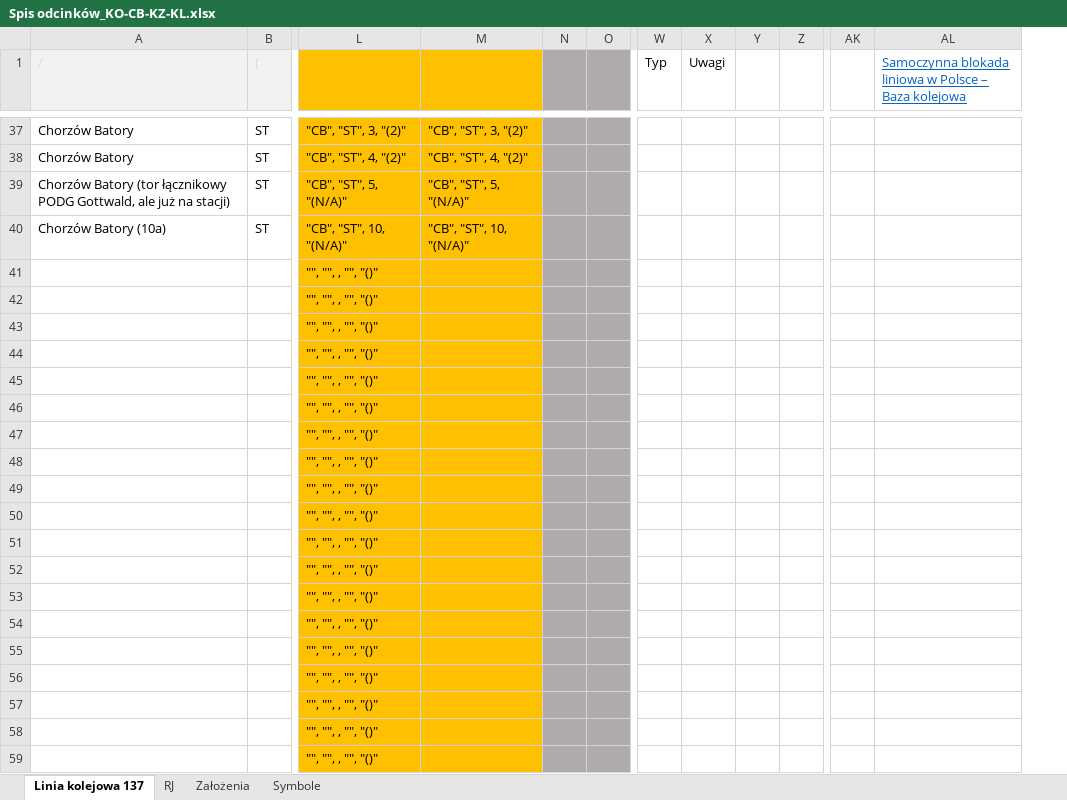
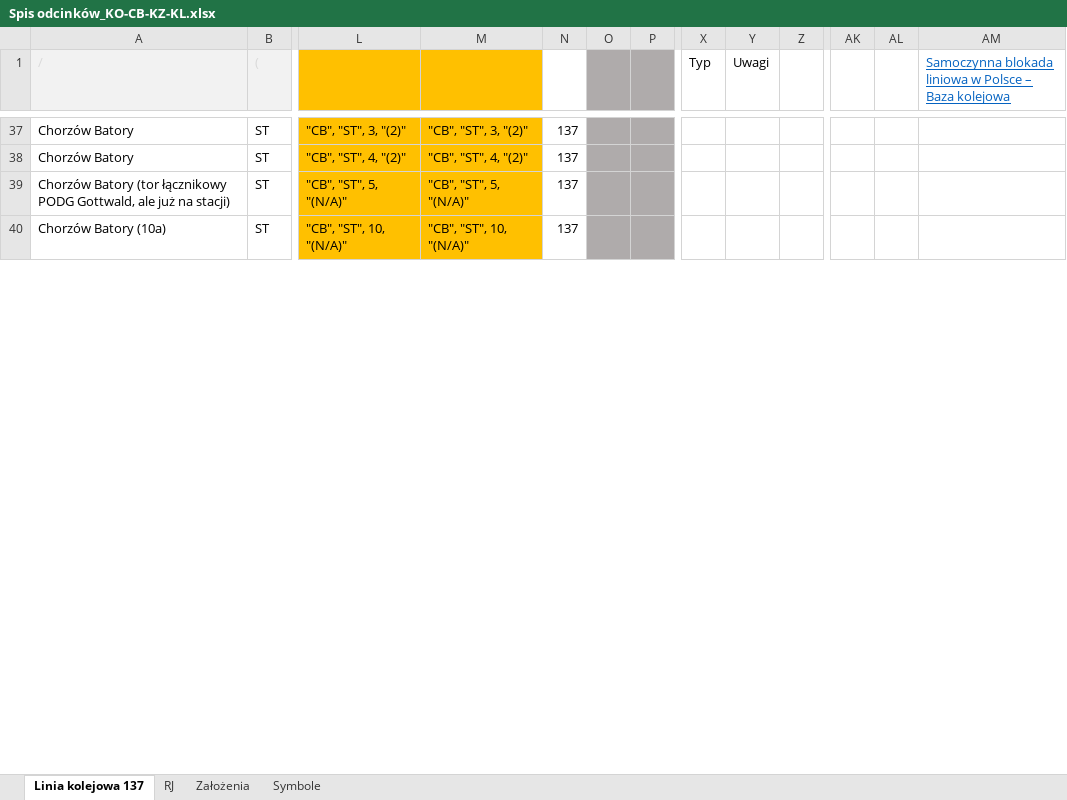
Before and after one commit to iitis/railways_dispatching_silesia, an Excel workbook: data/Spis odcinków_KO-CB-KZ-KL.xlsx, sheet Linia kolejowa 137, drawn as a sheet; only a part is shown, gaps mark what is left out; values as stored, in another font and other column widths than the file's, no borders; removed rows and columns are numbered as before the commit, all else as after; rows hold the shown columns only; the diff covers the shown part only; the diff names each change by its address in the sheet, - before the commit and + after, or states it on an @@ line.

Commit message:
Paths

```diff
--- a/data/Spis odcinków_KO-CB-KZ-KL.xlsx (sheet Linia kolejowa 137)
+++ b/data/Spis odcinków_KO-CB-KZ-KL.xlsx (sheet Linia kolejowa 137)
+column N, rows 37-40: all 137
-column Y, empty
+column AL, empty
-row 41:  |  | "", "", , "", "()"
-row 42:  |  | "", "", , "", "()"
-row 43:  |  | "", "", , "", "()"
-row 44:  |  | "", "", , "", "()"
-row 45:  |  | "", "", , "", "()"
-row 46:  |  | "", "", , "", "()"
-row 47:  |  | "", "", , "", "()"
-row 48:  |  | "", "", , "", "()"
-row 49:  |  | "", "", , "", "()"
-row 50:  |  | "", "", , "", "()"
-row 51:  |  | "", "", , "", "()"
-row 52:  |  | "", "", , "", "()"
-row 53:  |  | "", "", , "", "()"
-row 54:  |  | "", "", , "", "()"
-row 55:  |  | "", "", , "", "()"
-row 56:  |  | "", "", , "", "()"
-row 57:  |  | "", "", , "", "()"
-row 58:  |  | "", "", , "", "()"
-row 59:  |  | "", "", , "", "()"
```
Also changed, not shown: 72 added rows and 16 removed rows elsewhere in this sheet, formulas that keep their value.
